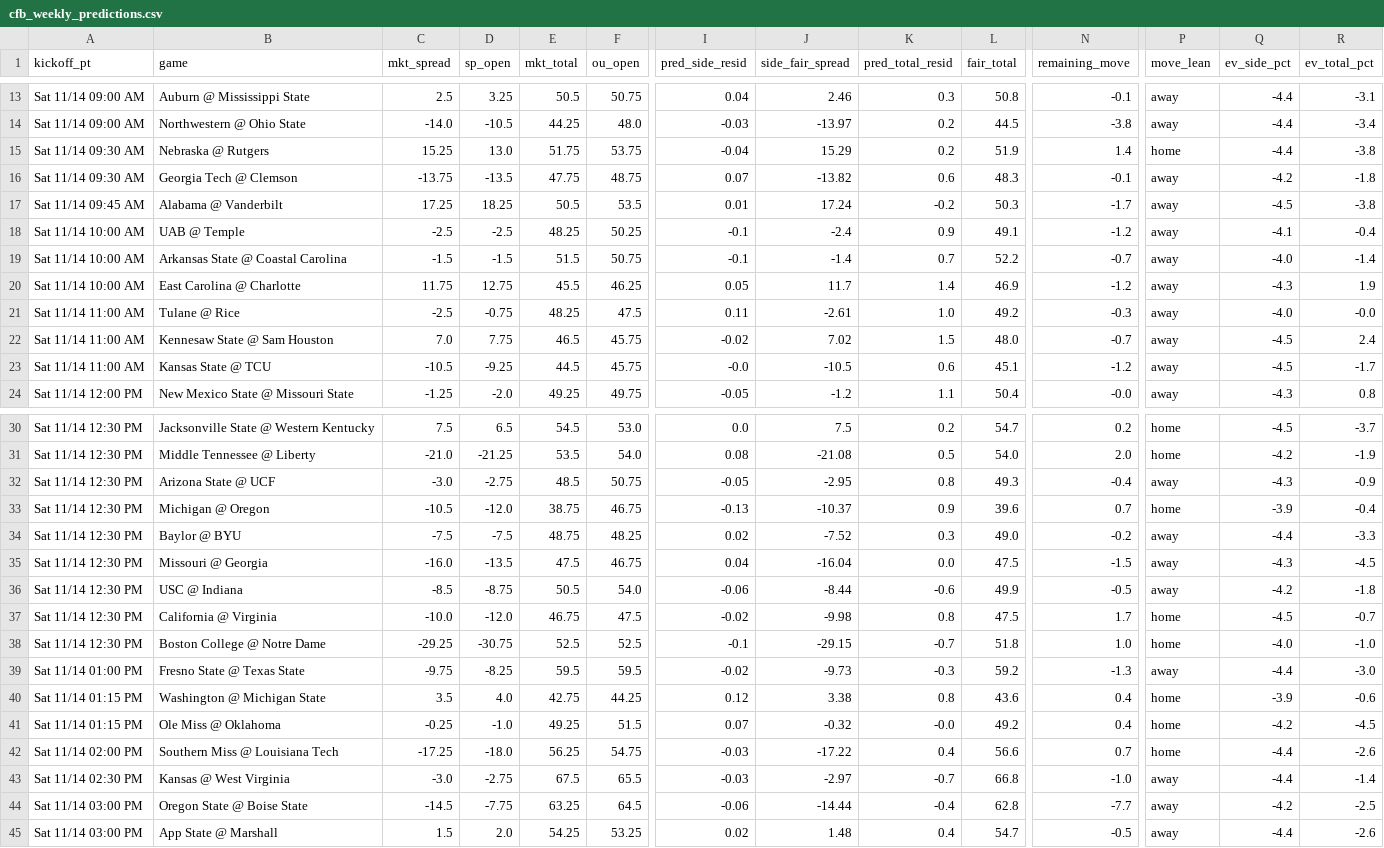
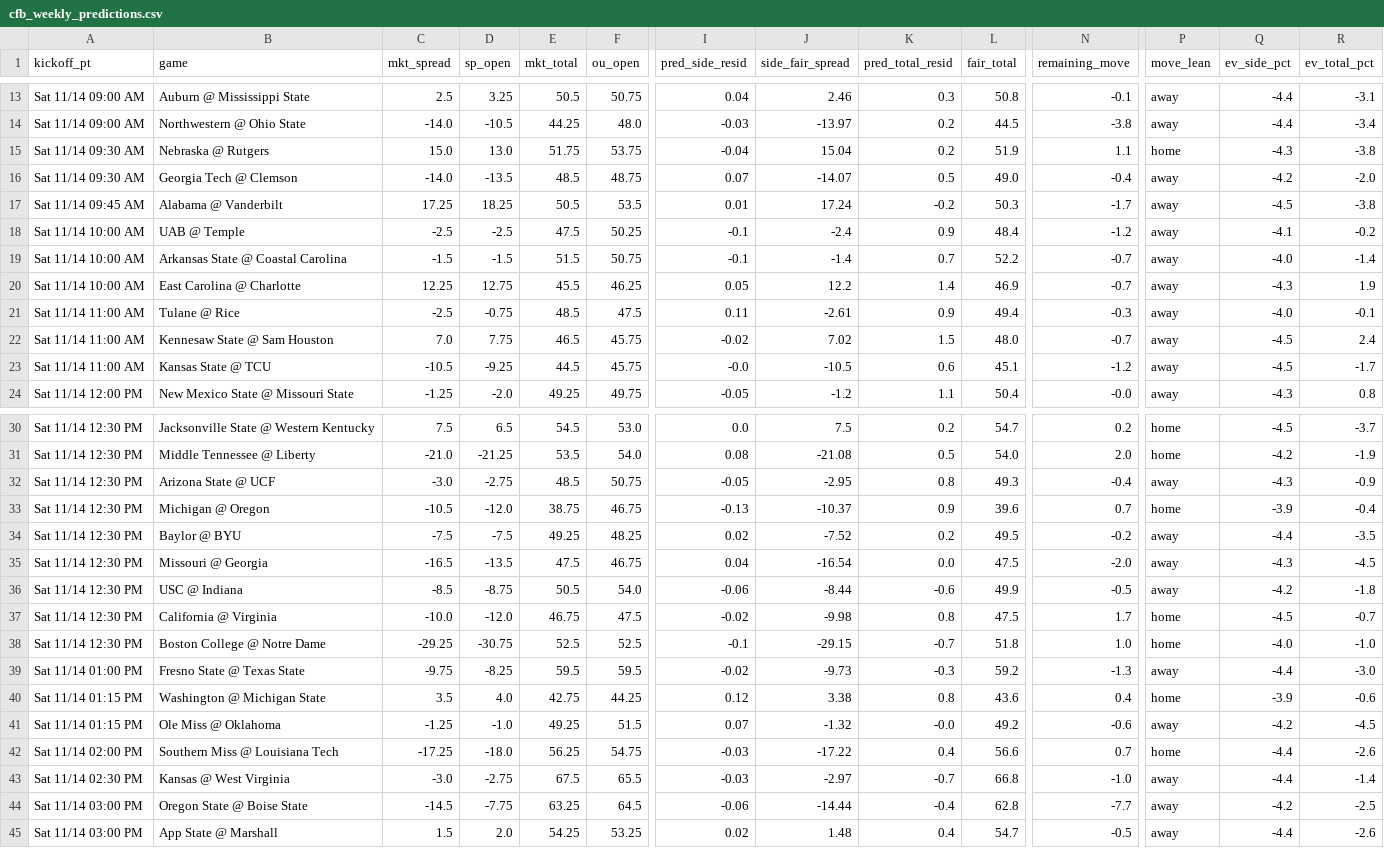
Before and after one commit to bmartinez83/nfl-cfb, a CSV file: outputs/cfb_weekly_predictions.csv, drawn as a sheet; only a part is shown, gaps mark what is left out; the diff covers the shown part only; the diff names each change by its address in the sheet, - before the commit and + after, or states it on an @@ line.

```diff
--- a/outputs/cfb_weekly_predictions.csv
+++ b/outputs/cfb_weekly_predictions.csv
-C15 (mkt_spread): 15.25
+C15 (mkt_spread): 15.0
-J15 (side_fair_spread): 15.29
+J15 (side_fair_spread): 15.04
-N15 (remaining_move): 1.4
+N15 (remaining_move): 1.1
-Q15 (ev_side_pct): -4.4
+Q15 (ev_side_pct): -4.3
-C16 (mkt_spread): -13.75
+C16 (mkt_spread): -14.0
-E16 (mkt_total): 47.75
+E16 (mkt_total): 48.5
-J16 (side_fair_spread): -13.82
+J16 (side_fair_spread): -14.07
-K16 (pred_total_resid): 0.6
+K16 (pred_total_resid): 0.5
-L16 (fair_total): 48.3
+L16 (fair_total): 49.0
-N16 (remaining_move): -0.1
+N16 (remaining_move): -0.4
-R16 (ev_total_pct): -1.8
+R16 (ev_total_pct): -2.0
-E18 (mkt_total): 48.25
+E18 (mkt_total): 47.5
-L18 (fair_total): 49.1
+L18 (fair_total): 48.4
-R18 (ev_total_pct): -0.4
+R18 (ev_total_pct): -0.2
-C20 (mkt_spread): 11.75
+C20 (mkt_spread): 12.25
-J20 (side_fair_spread): 11.7
+J20 (side_fair_spread): 12.2
-N20 (remaining_move): -1.2
+N20 (remaining_move): -0.7
-E21 (mkt_total): 48.25
+E21 (mkt_total): 48.5
-K21 (pred_total_resid): 1.0
+K21 (pred_total_resid): 0.9
-L21 (fair_total): 49.2
+L21 (fair_total): 49.4
-R21 (ev_total_pct): -0.0
+R21 (ev_total_pct): -0.1
-E34 (mkt_total): 48.75
+E34 (mkt_total): 49.25
-K34 (pred_total_resid): 0.3
+K34 (pred_total_resid): 0.2
-L34 (fair_total): 49.0
+L34 (fair_total): 49.5
-R34 (ev_total_pct): -3.3
+R34 (ev_total_pct): -3.5
-C35 (mkt_spread): -16.0
+C35 (mkt_spread): -16.5
-J35 (side_fair_spread): -16.04
+J35 (side_fair_spread): -16.54
-N35 (remaining_move): -1.5
+N35 (remaining_move): -2.0
-C41 (mkt_spread): -0.25
+C41 (mkt_spread): -1.25
-J41 (side_fair_spread): -0.32
+J41 (side_fair_spread): -1.32
-N41 (remaining_move): 0.4
+N41 (remaining_move): -0.6
-P41 (move_lean): home
+P41 (move_lean): away
```
Also changed, not shown: 19 edited cells elsewhere in this file, outputs/cfb_log.csv.
